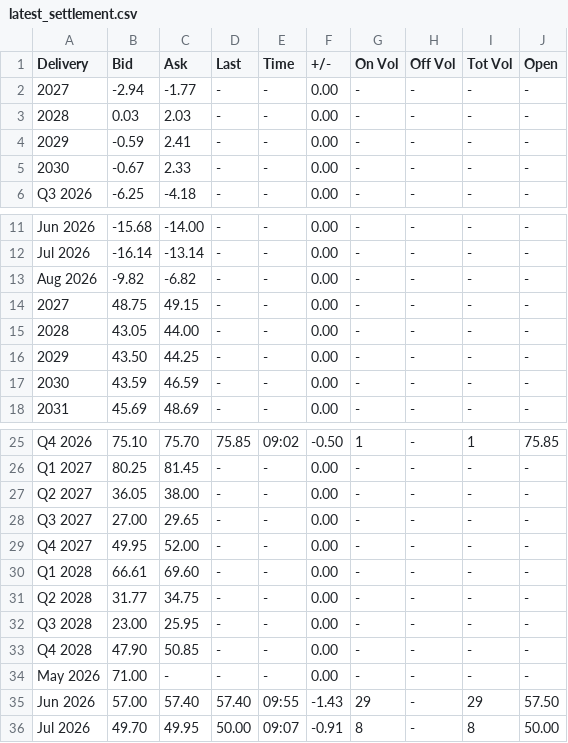
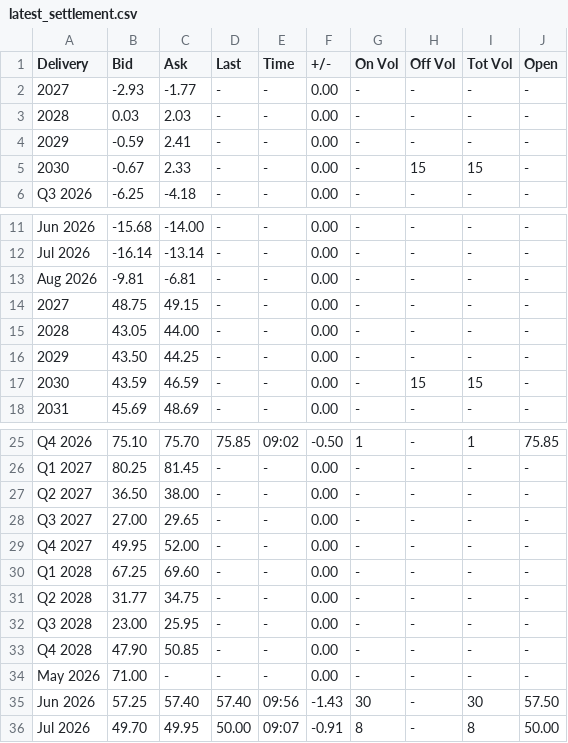
Before and after one commit to rikuisotalus-ux/Euronext-oma, a CSV file: latest_settlement.csv, drawn as a sheet; only a part is shown, gaps mark what is left out; the diff names each change by its address in the sheet, - before the commit and + after, or states it on an @@ line.

```diff
--- a/latest_settlement.csv
+++ b/latest_settlement.csv
-B2 (Bid): -2.94
+B2 (Bid): -2.93
-H5 (Off Vol): -
+H5 (Off Vol): 15
-I5 (Tot Vol): -
+I5 (Tot Vol): 15
-B13 (Bid): -9.82
+B13 (Bid): -9.81
-C13 (Ask): -6.82
+C13 (Ask): -6.81
-H17 (Off Vol): -
+H17 (Off Vol): 15
-I17 (Tot Vol): -
+I17 (Tot Vol): 15
-B27 (Bid): 36.05
+B27 (Bid): 36.50
-B30 (Bid): 66.61
+B30 (Bid): 67.25
-B35 (Bid): 57.00
+B35 (Bid): 57.25
-E35 (Time): 09:55
+E35 (Time): 09:56
-G35 (On Vol): 29
+G35 (On Vol): 30
-I35 (Tot Vol): 29
+I35 (Tot Vol): 30
```
Also changed, not shown: historical_fuels.csv, historical_settlement.csv, 2 other files.
